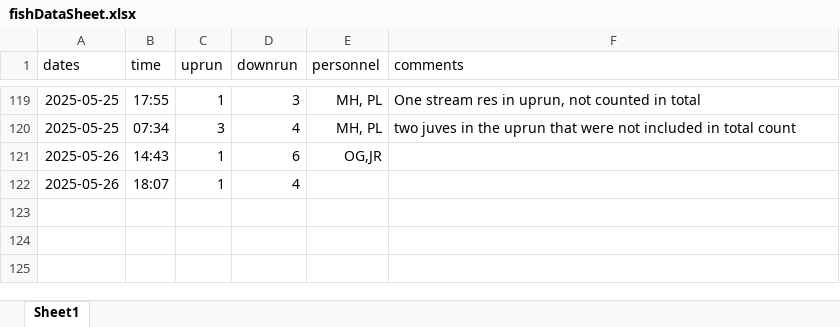
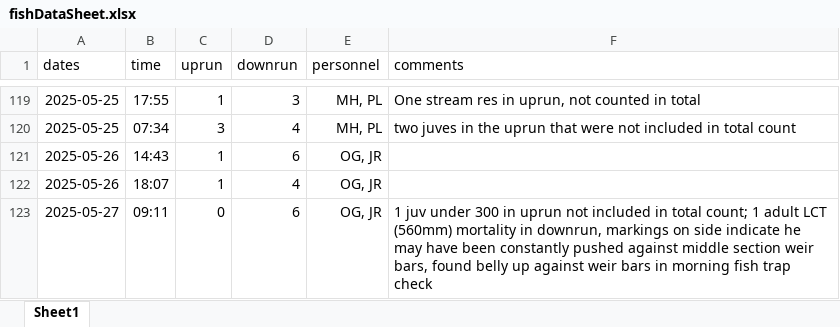
Before and after one commit to SummitLakeNRD/widgetUpdate, an Excel workbook: fishDataSheet.xlsx, sheet Sheet1, drawn as a sheet; only a part is shown, gaps mark what is left out; values as stored, in another font and other column widths than the file's, no borders; the diff names each change by its address in the sheet, - before the commit and + after, or states it on an @@ line.

```diff
--- a/fishDataSheet.xlsx (sheet Sheet1)
+++ b/fishDataSheet.xlsx (sheet Sheet1)
-E121 (personnel): OG,JR
+E121 (personnel): OG, JR
-E122 (personnel): (empty)
+E122 (personnel): OG, JR
+row 123: 2025-05-27 | 09:11 | 0 | 6 | OG, JR | 1 juv under 300 in uprun not included in total count; 1 adult LCT (560mm) mortality in downrun, markings on side indicate he may have been constantly pushed against middle section weir bars, found belly up against weir bars in morning fish trap check
```
Also changed, not shown: 2 other files.
